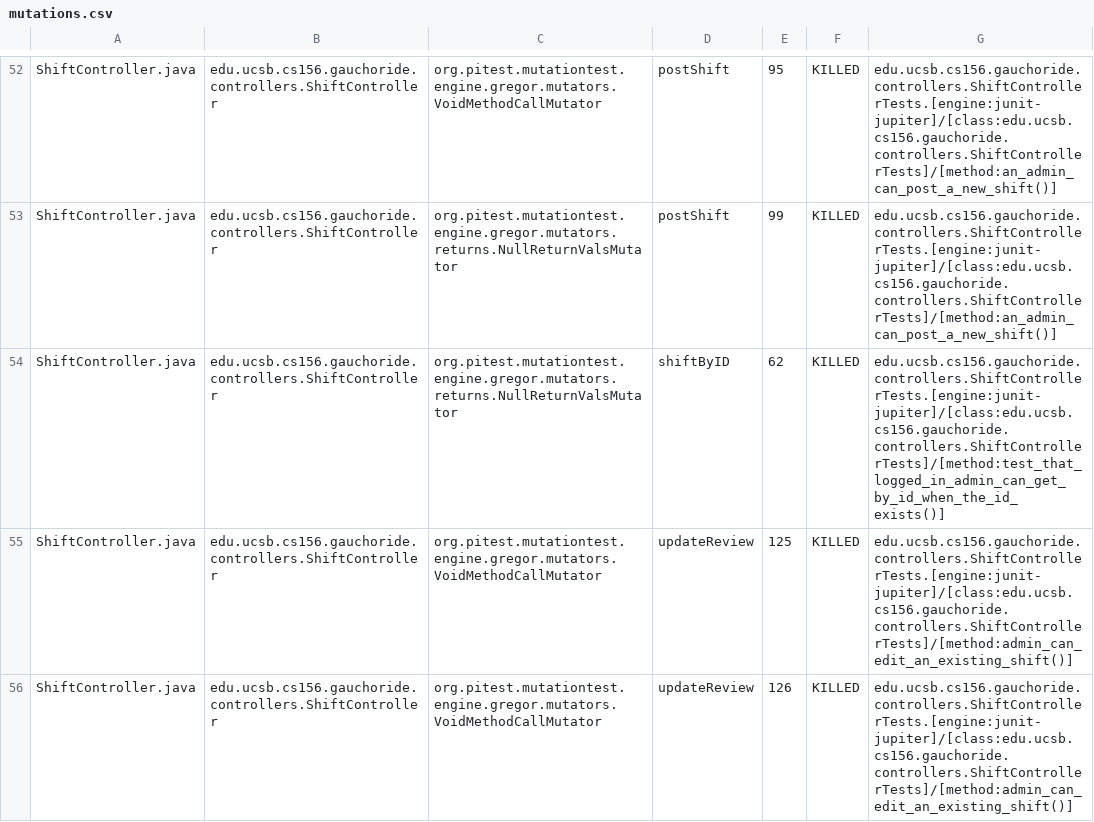
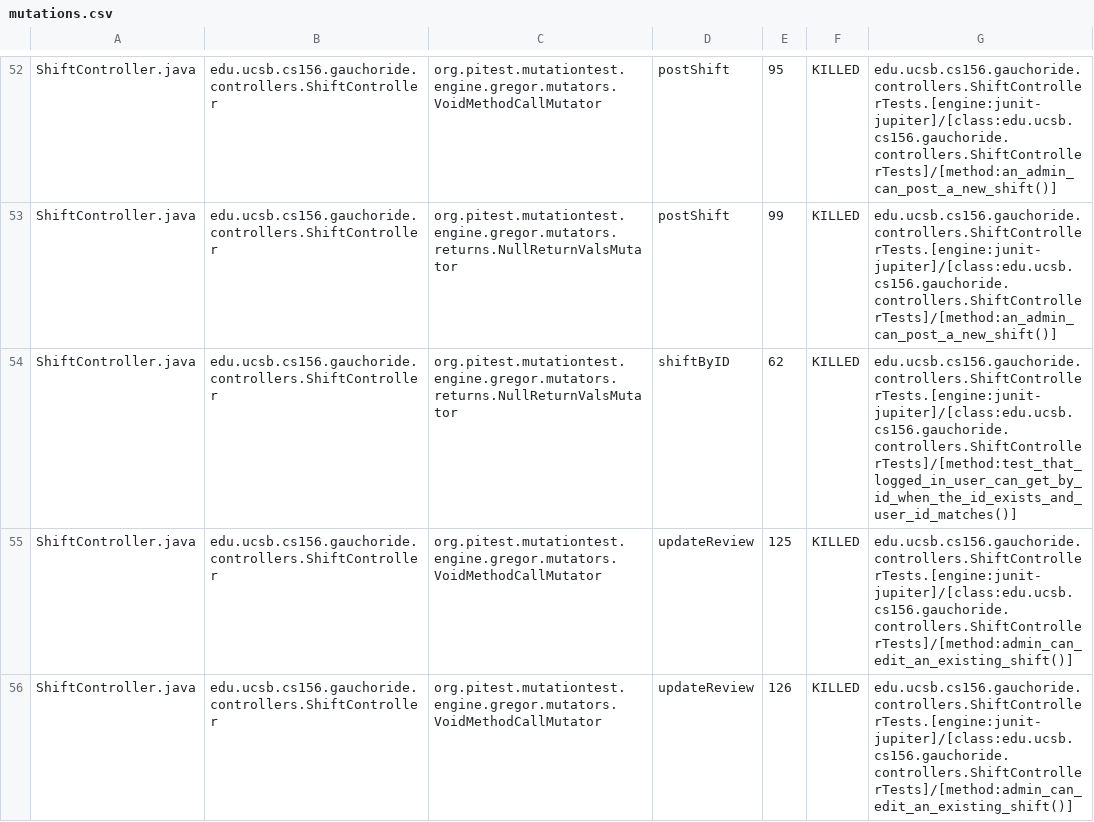
Before and after one commit to ucsb-cs156/proj-gauchoride, a CSV file: prs/83/pitest/mutations.csv, drawn as a sheet; only a part is shown, gaps mark what is left out; the diff covers the shown part only.

Commit message:
Deploying to gh-pages from @ ucsb-cs156/proj-gauchoride@3b72afbd64611955da04e4e4356f8e2a6af6ebeb 🚀

```diff
--- a/prs/83/pitest/mutations.csv
+++ b/prs/83/pitest/mutations.csv
@@ -53,3 +53,3 @@ ShiftController.java,edu.ucsb.cs156.gauchoride.controllers.ShiftController,org.p
 ShiftController.java,edu.ucsb.cs156.gauchoride.controllers.ShiftController,org.pitest.mutationtest.engine.gregor.mutators.returns.NullReturnValsMutator,postShift,99,KILLED,edu.ucsb.cs156.gauchoride.controllers.ShiftControllerTests.[engine:junit-jupiter]/[class:edu.ucsb.cs156.gauchoride.controllers.ShiftControllerTests]/[method:an_admin_can_post_a_new_shift()]
-ShiftController.java,edu.ucsb.cs156.gauchoride.controllers.ShiftController,org.pitest.mutationtest.engine.gregor.mutators.returns.NullReturnValsMutator,shiftByID,62,KILLED,edu.ucsb.cs156.gauchoride.controllers.ShiftControllerTests.[engine:junit-jupiter]/[class:edu.ucsb.cs156.gauchoride.controllers.ShiftControllerTests]/[method:test_that_logged_in_admin_can_get_by_id_when_the_id_exists()]
+ShiftController.java,edu.ucsb.cs156.gauchoride.controllers.ShiftController,org.pitest.mutationtest.engine.gregor.mutators.returns.NullReturnValsMutator,shiftByID,62,KILLED,edu.ucsb.cs156.gauchoride.controllers.ShiftControllerTests.[engine:junit-jupiter]/[class:edu.ucsb.cs156.gauchoride.controllers.ShiftControllerTests]/[method:test_that_logged_in_user_can_get_by_id_when_the_id_exists_and_user_id_matches()]
 ShiftController.java,edu.ucsb.cs156.gauchoride.controllers.ShiftController,org.pitest.mutationtest.engine.gregor.mutators.VoidMethodCallMutator,updateReview,125,KILLED,edu.ucsb.cs156.gauchoride.controllers.ShiftControllerTests.[engine:junit-jupiter]/[class:edu.ucsb.cs156.gauchoride.controllers.ShiftControllerTests]/[method:admin_can_edit_an_existing_shift()]
```
Also changed, not shown: 34 edited cells elsewhere in this file, 15 other files.
